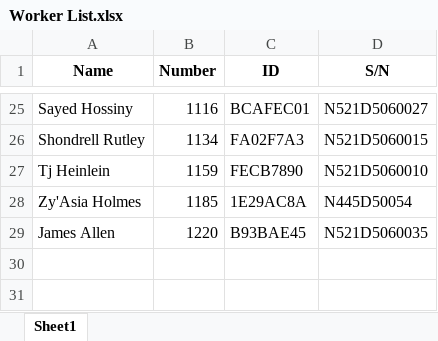
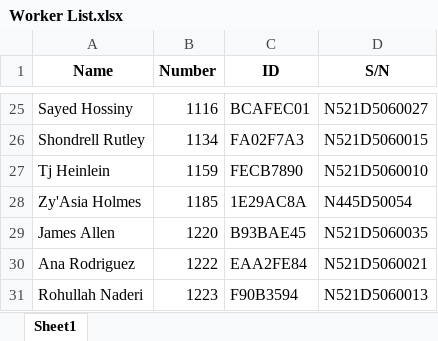
Before and after one commit to JieXiong0111/TimeData_Processing, an Excel workbook: Worker List.xlsx, sheet Sheet1, drawn as a sheet; only a part is shown, gaps mark what is left out; values as stored, in another font and other column widths than the file's, no borders; table styles not drawn; the diff names each change by its address in the sheet, - before the commit and + after, or states it on an @@ line.

Commit message:
Added Ana and Rohullah

```diff
--- a/Worker List.xlsx (sheet Sheet1)
+++ b/Worker List.xlsx (sheet Sheet1)
+row 30: Ana Rodriguez | 1222 | EAA2FE84 | N521D5060021
+row 31: Rohullah Naderi | 1223 | F90B3594 | N521D5060013
```
